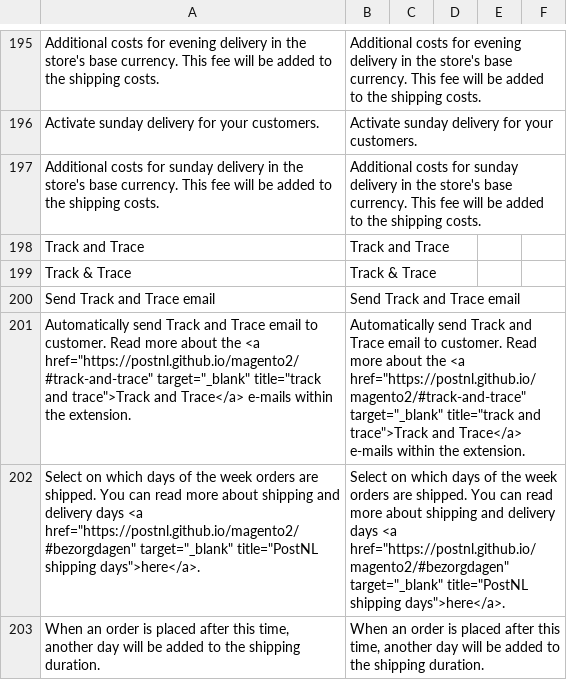
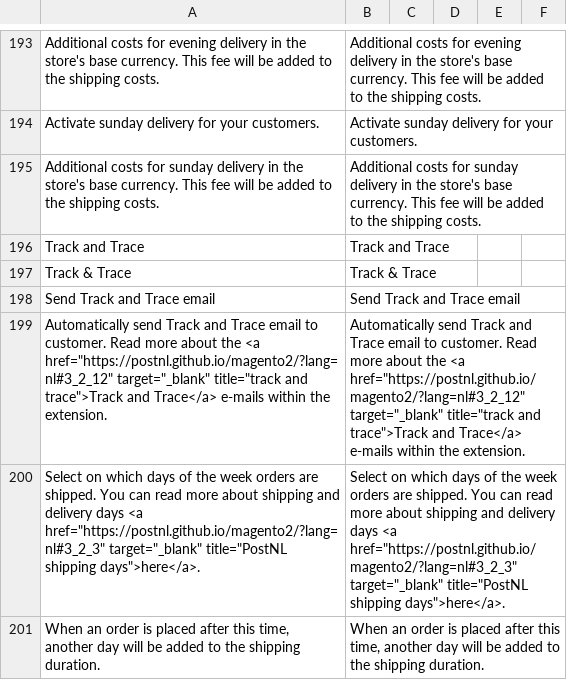
Before and after one commit to postnl/postnl-magento2, a CSV file: i18n/en_US.csv, drawn as a sheet; only a part is shown, gaps mark what is left out; addresses are those after the commit; the diff covers the shown part only; the diff names each change by its address in the sheet, - before the commit and + after, or states it on an @@ line.

```diff
--- a/i18n/en_US.csv
+++ b/i18n/en_US.csv
-A199: …the <a href="https://postnl.github.io/magento2/#track-and-trace" target="_blank" title="track…
+A199: …the <a href="https://postnl.github.io/magento2/?lang=nl#3_2_12" target="_blank" title="track…
-B199: …the <a href="https://postnl.github.io/magento2/#track-and-trace" target="_blank" title="track…
+B199: …the <a href="https://postnl.github.io/magento2/?lang=nl#3_2_12" target="_blank" title="track…
-A200: …days <a href="https://postnl.github.io/magento2/#bezorgdagen" target="_blank" title="PostNL…
+A200: …days <a href="https://postnl.github.io/magento2/?lang=nl#3_2_3" target="_blank" title="PostNL…
-B200: …days <a href="https://postnl.github.io/magento2/#bezorgdagen" target="_blank" title="PostNL…
+B200: …days <a href="https://postnl.github.io/magento2/?lang=nl#3_2_3" target="_blank" title="PostNL…
```
Also changed, not shown: 3 removed rows and 16 edited cells elsewhere in this file, i18n/nl_NL.csv, 11 other files.
